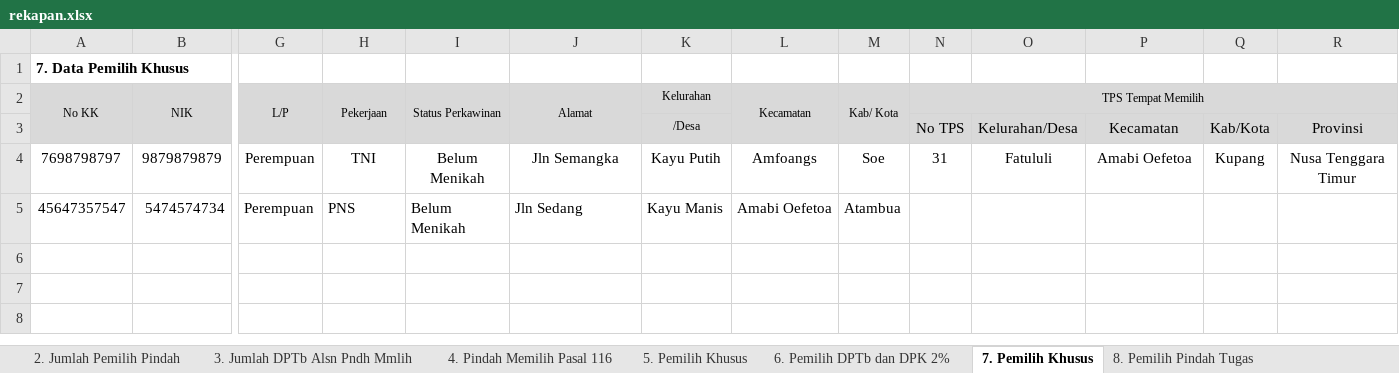
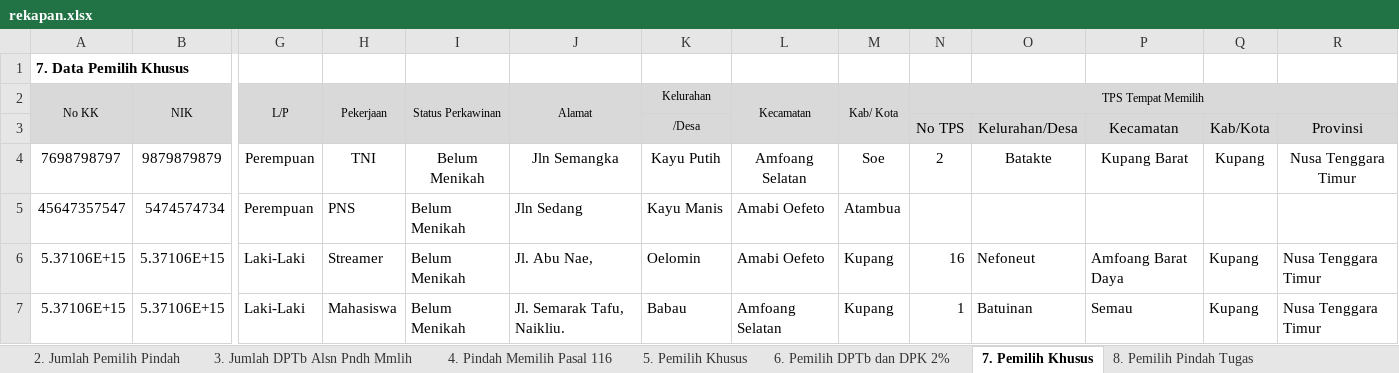
Before and after one commit to riothung/Rekap-App, an Excel workbook: rekapan.xlsx, sheet 7. Pemilih Khusus, drawn as a sheet; only a part is shown, gaps mark what is left out; values as stored, in another font and other column widths than the file's, no borders; rows hold the shown columns only; the diff names each change by its address in the sheet, - before the commit and + after, or states it on an @@ line.

```diff
--- a/rekapan.xlsx (sheet 7. Pemilih Khusus)
+++ b/rekapan.xlsx (sheet 7. Pemilih Khusus)
-L4 (Kecamatan): Amfoangs
+L4 (Kecamatan): Amfoang Selatan
-N4 (TPS Tempat Memilih): 31
+N4 (TPS Tempat Memilih): 2
-O4: Fatululi
+O4: Batakte
-P4: Amabi Oefetoa
+P4: Kupang Barat
-L5 (Kecamatan): Amabi Oefetoa
+L5 (Kecamatan): Amabi Oefeto
+row 6: 5.37106E+15 | 5.37106E+15 | Laki-Laki | Streamer | Belum Menikah | Jl. Abu Nae, | Oelomin | Amabi Oefeto | Kupang | 16 | Nefoneut | Amfoang Barat Daya | Kupang | Nusa Tenggara Timur
+row 7: 5.37106E+15 | 5.37106E+15 | Laki-Laki | Mahasiswa | Belum Menikah | Jl. Semarak Tafu, Naikliu. | Babau | Amfoang Selatan | Kupang | 1 | Batuinan | Semau | Kupang | Nusa Tenggara Timur
```
Also changed, not shown: sheet 14. Pemilih Narkoba, sheet 17. Pemilih Kerja Di Luar, sheet 18. Pindah Memilih pasal 116, sheet 3. Jumlah DPTb Alsn Pndh Mmlih, sheet 2. Jumlah Pemilih Pindah, sheet 5. Pemilih Khusus, 4 more sheets, 10 other files.
